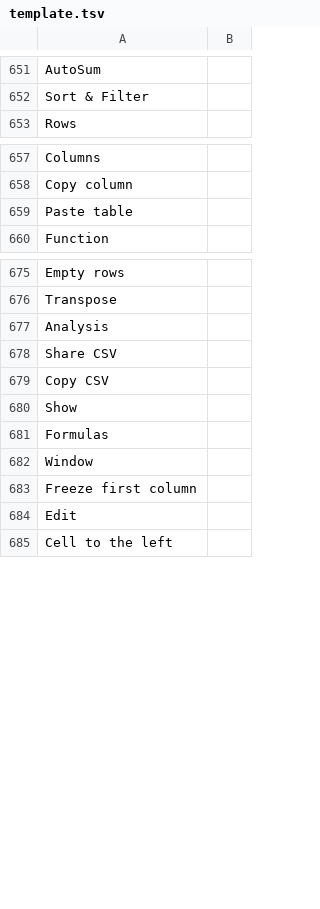
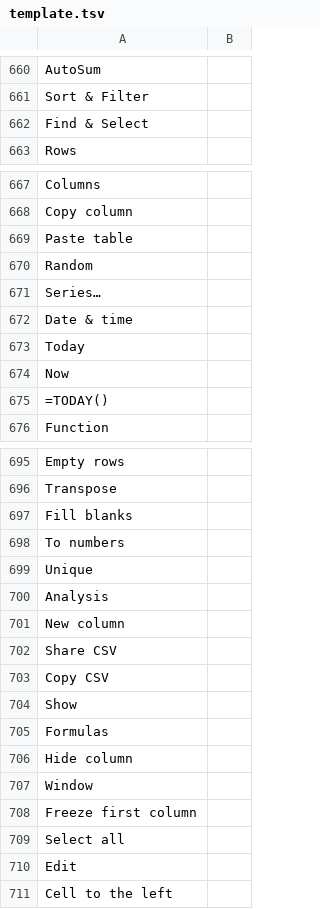
Before and after one commit to fran2402/cascalc, a TSV file: CasCalc/i18n/template.tsv, drawn as a sheet; only a part is shown, gaps mark what is left out; the diff covers the shown part only.

```diff
--- a/CasCalc/i18n/template.tsv
+++ b/CasCalc/i18n/template.tsv
@@ -652,2 +661,3 @@ AutoSum
 Sort & Filter	
+Find & Select	
 Rows	
@@ -659,2 +669,8 @@ Copy column
 Paste table	
+Random	
+Series…	
+Date & time	
+Today	
+Now	
+=TODAY()	
 Function	
@@ -676,3 +696,7 @@ Empty rows
 Transpose	
+Fill blanks	
+To numbers	
+Unique	
 Analysis	
+New column	
 Share CSV	
@@ -681,4 +705,6 @@ Show
 Formulas	
+Hide column	
 Window	
 Freeze first column	
+Select all	
 Edit	
```
Also changed, not shown: 14 added rows elsewhere in this file, 9 other files.
